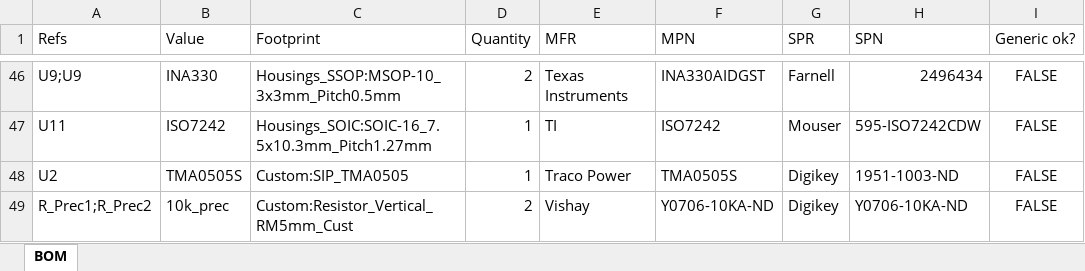
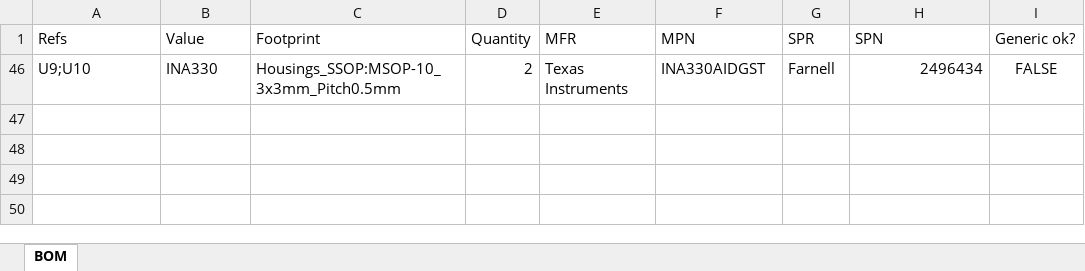
Before and after one commit to charlesbaynham/DigitalTemperatureController, an Excel workbook: Board design/PCB_Schematic/BOM.xlsx, sheet BOM, drawn as a sheet; only a part is shown, gaps mark what is left out; values as stored, in another font and other column widths than the file's, no borders; table styles not drawn; the diff covers the shown part only; the diff names each change by its address in the sheet, - before the commit and + after, or states it on an @@ line.

```diff
--- a/Board design/PCB_Schematic/BOM.xlsx (sheet BOM)
+++ b/Board design/PCB_Schematic/BOM.xlsx (sheet BOM)
-A46 (Refs): U9;U9
+A46 (Refs): U9;U10
@@ row 47 hidden: U11 | ISO7242 | Housings_SOIC:SOIC-16_7.5x10.3mm_Pitch1.27mm | 1 | TI | ISO7242 | Mouser | 595-ISO7242CDW | FALSE @@
@@ row 48 hidden: U2 | TMA0505S | Custom:SIP_TMA0505 | 1 | Traco Power | TMA0505S | Digikey | 1951-1003-ND | FALSE @@
@@ row 49 hidden: R_Prec1;R_Prec2 | 10k_prec | Custom:Resistor_Vertical_RM5mm_Cust | 2 | Vishay | Y0706-10KA-ND | Digikey | Y0706-10KA-ND | FALSE @@
```
Also changed, not shown: 2 removed rows and 42 hidden or unhidden rows elsewhere in this sheet, hidden cells, 33 other files.
